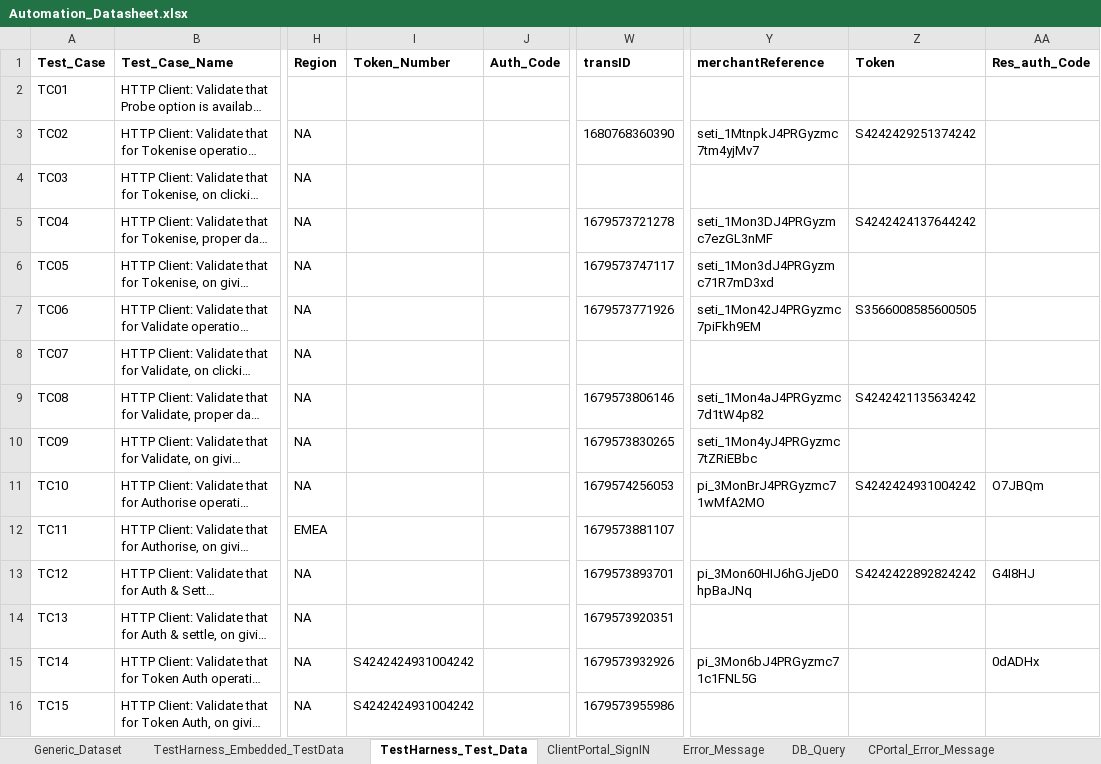
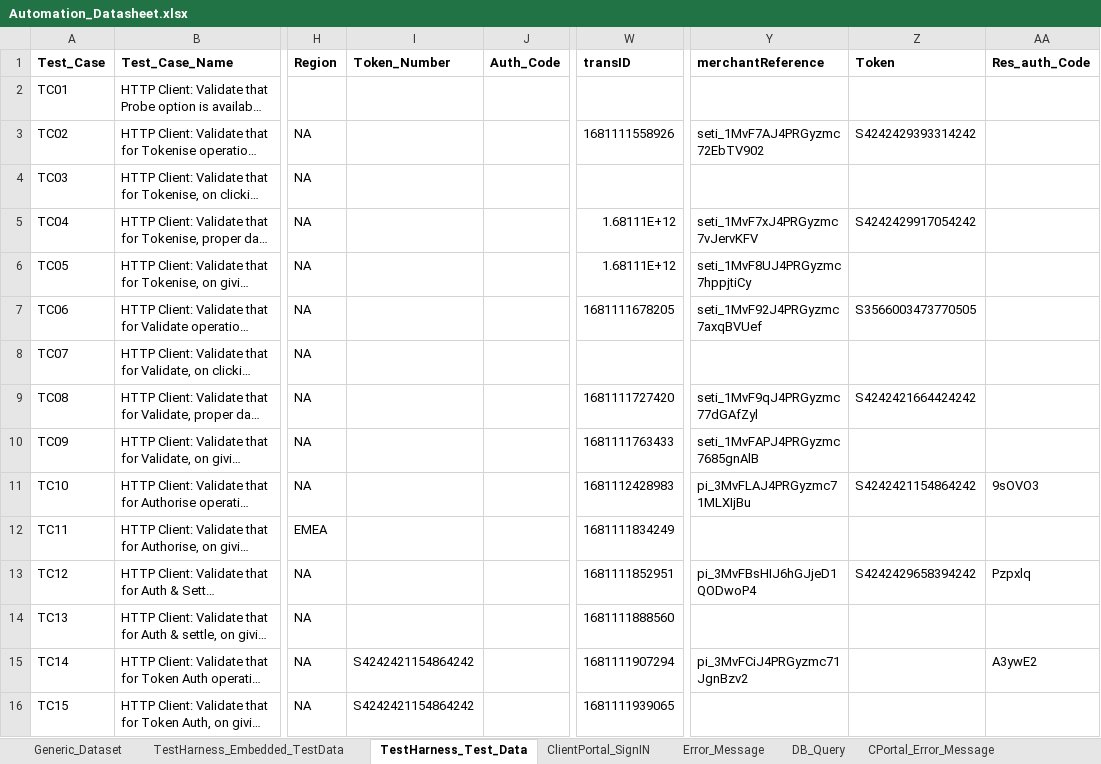
Before and after one commit to gsaha99/Ecommerce_QA, an Excel workbook: Test Data/Automation_Datasheet.xlsx, sheet TestHarness_Test_Data, drawn as a sheet; only a part is shown, gaps mark what is left out; long unchanged cells end in …; values as stored, in another font and other column widths than the file's, no borders; the diff covers the shown part only; the diff names each change by its address in the sheet, - before the commit and + after, or states it on an @@ line.

```diff
--- a/Test Data/Automation_Datasheet.xlsx (sheet TestHarness_Test_Data)
+++ b/Test Data/Automation_Datasheet.xlsx (sheet TestHarness_Test_Data)
-W3 (transID): 1680768360390
+W3 (transID): 1681111558926
-Y3 (merchantReference): seti_1MtnpkJ4PRGyzmc7tm4yjMv7
+Y3 (merchantReference): seti_1MvF7AJ4PRGyzmc72EbTV902
-Z3 (Token): S4242429251374242
+Z3 (Token): S4242429393314242
-W5 (transID): 1679573721278
+W5 (transID): 1.68111E+12
-Y5 (merchantReference): seti_1Mon3DJ4PRGyzmc7ezGL3nMF
+Y5 (merchantReference): seti_1MvF7xJ4PRGyzmc7vJervKFV
-Z5 (Token): S4242424137644242
+Z5 (Token): S4242429917054242
-W6 (transID): 1679573747117
+W6 (transID): 1.68111E+12
-Y6 (merchantReference): seti_1Mon3dJ4PRGyzmc71R7mD3xd
+Y6 (merchantReference): seti_1MvF8UJ4PRGyzmc7hppjtiCy
-W7 (transID): 1679573771926
+W7 (transID): 1681111678205
-Y7 (merchantReference): seti_1Mon42J4PRGyzmc7piFkh9EM
+Y7 (merchantReference): seti_1MvF92J4PRGyzmc7axqBVUef
-Z7 (Token): S3566008585600505
+Z7 (Token): S3566003473770505
-W9 (transID): 1679573806146
+W9 (transID): 1681111727420
-Y9 (merchantReference): seti_1Mon4aJ4PRGyzmc7d1tW4p82
+Y9 (merchantReference): seti_1MvF9qJ4PRGyzmc77dGAfZyl
-Z9 (Token): S4242421135634242
+Z9 (Token): S4242421664424242
-W10 (transID): 1679573830265
+W10 (transID): 1681111763433
-Y10 (merchantReference): seti_1Mon4yJ4PRGyzmc7tZRiEBbc
+Y10 (merchantReference): seti_1MvFAPJ4PRGyzmc7685gnAlB
-W11 (transID): 1679574256053
+W11 (transID): 1681112428983
-Y11 (merchantReference): pi_3MonBrJ4PRGyzmc71wMfA2MO
+Y11 (merchantReference): pi_3MvFLAJ4PRGyzmc71MLXIjBu
-Z11 (Token): S4242424931004242
+Z11 (Token): S4242421154864242
-AA11 (Res_auth_Code): O7JBQm
+AA11 (Res_auth_Code): 9sOVO3
-W12 (transID): 1679573881107
+W12 (transID): 1681111834249
-W13 (transID): 1679573893701
+W13 (transID): 1681111852951
-Y13 (merchantReference): pi_3Mon60HIJ6hGJjeD0hpBaJNq
+Y13 (merchantReference): pi_3MvFBsHIJ6hGJjeD1QODwoP4
-Z13 (Token): S4242422892824242
+Z13 (Token): S4242429658394242
-AA13 (Res_auth_Code): G4I8HJ
+AA13 (Res_auth_Code): Pzpxlq
-W14 (transID): 1679573920351
+W14 (transID): 1681111888560
-I15:I16 (Token_Number): S4242424931004242
+I15:I16 (Token_Number): S4242421154864242
-W15 (transID): 1679573932926
+W15 (transID): 1681111907294
-Y15 (merchantReference): pi_3Mon6bJ4PRGyzmc71c1FNL5G
+Y15 (merchantReference): pi_3MvFCiJ4PRGyzmc71JgnBzv2
-AA15 (Res_auth_Code): 0dADHx
+AA15 (Res_auth_Code): A3ywE2
-W16 (transID): 1679573955986
+W16 (transID): 1681111939065
```
Also changed, not shown: 77 edited cells elsewhere in this sheet, sheet TestHarness_Embedded_TestData, sheet DB_Query, sheet ClientPortal_SignIN, sheet Generic_Dataset, 17 other files.
